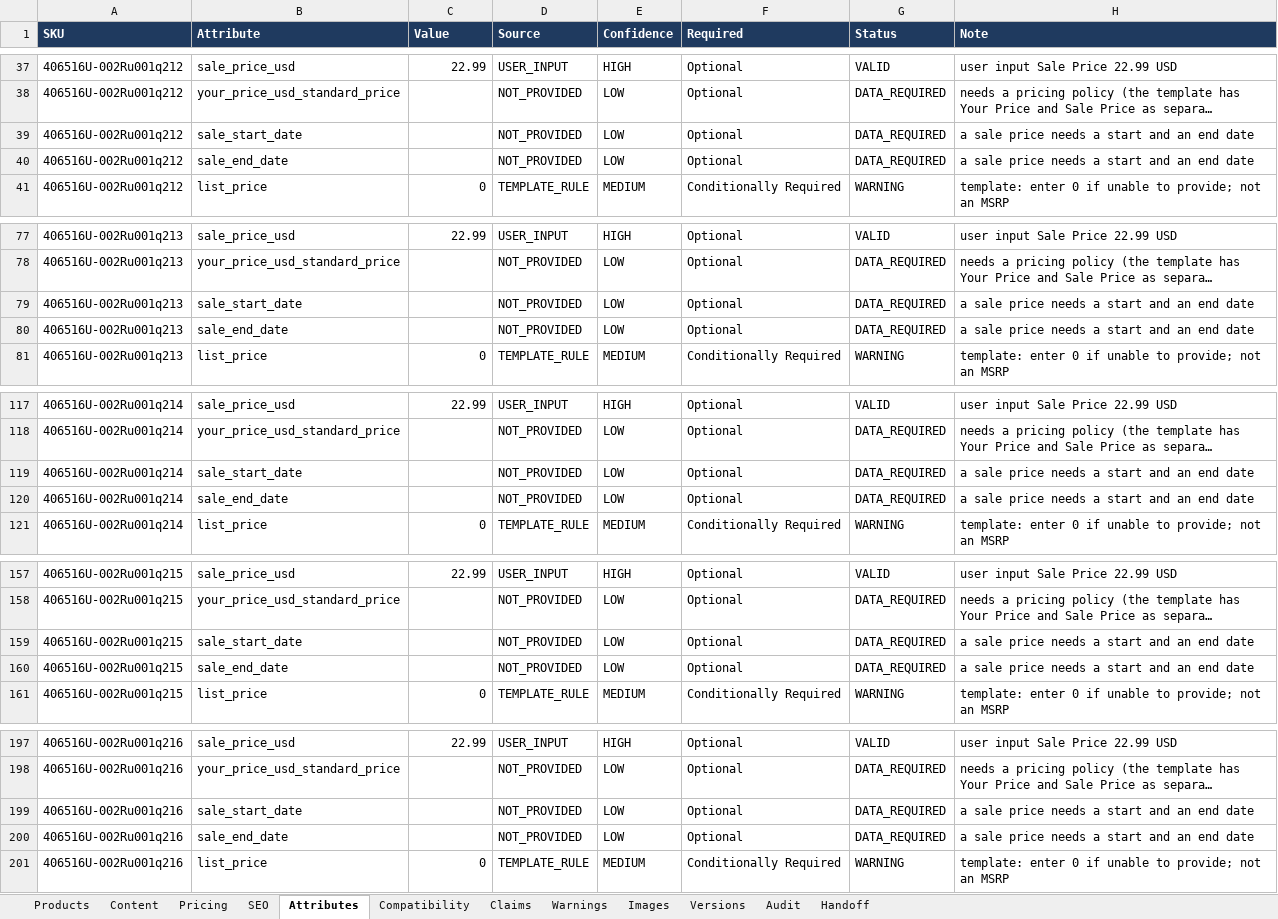
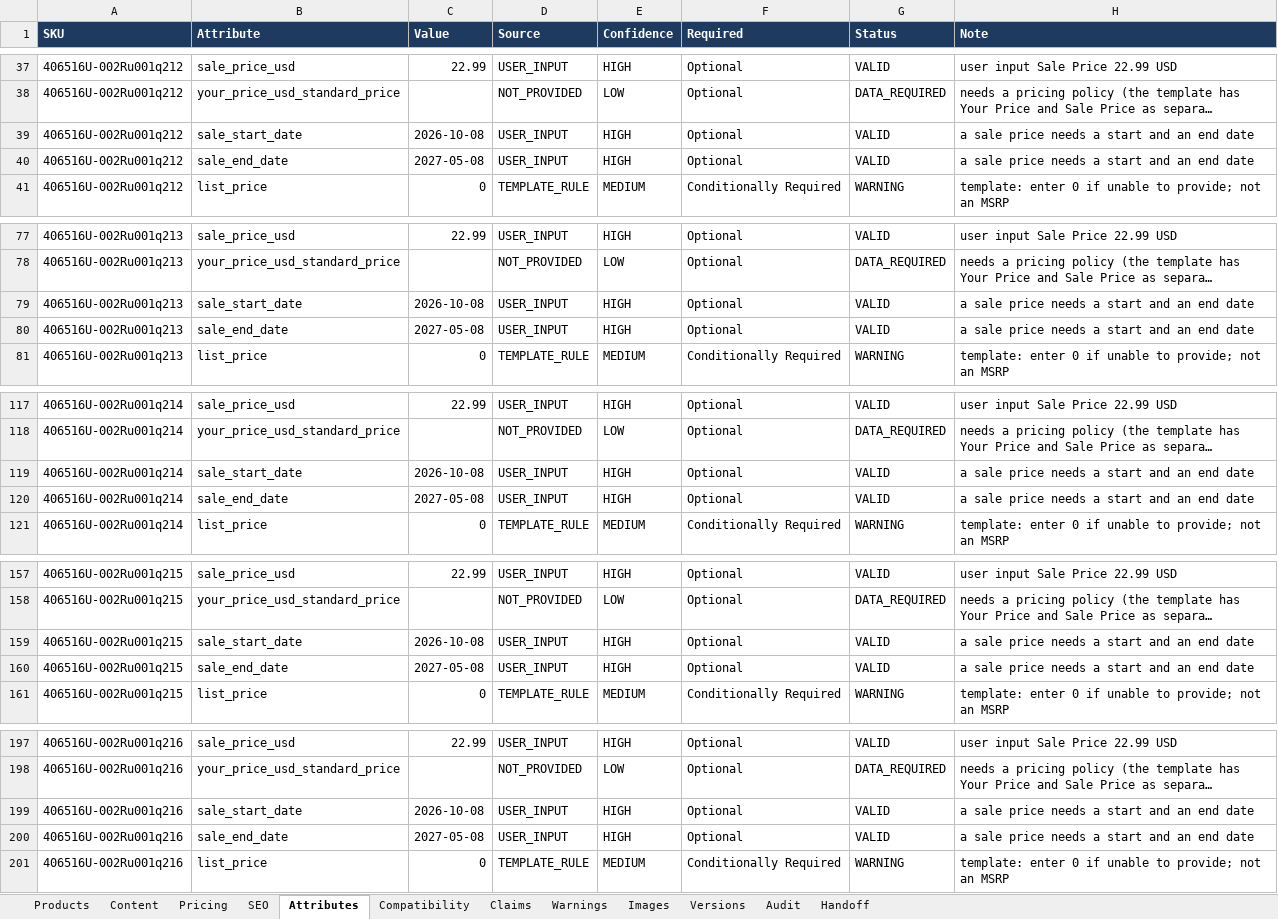
Before and after one commit to business2business17-ui/406, an Excel workbook: output/xlsx/AirPods_US_Agent1_Review_batch001.xlsx, sheet Attributes, drawn as a sheet; only a part is shown, gaps mark what is left out; long unchanged cells end in …; values as stored, in another font and other column widths than the file's, no borders; the diff covers the shown part only; the diff names each change by its address in the sheet, - before the commit and + after, or states it on an @@ line.

```diff
--- a/output/xlsx/AirPods_US_Agent1_Review_batch001.xlsx (sheet Attributes)
+++ b/output/xlsx/AirPods_US_Agent1_Review_batch001.xlsx (sheet Attributes)
-C39 (Value): (empty)
+C39 (Value): 2026-10-08
-D39:D40 (Source): NOT_PROVIDED
+D39:D40 (Source): USER_INPUT
-E39:E40 (Confidence): LOW
+E39:E40 (Confidence): HIGH
-G39:G40 (Status): DATA_REQUIRED
+G39:G40 (Status): VALID
-C40 (Value): (empty)
+C40 (Value): 2027-05-08
-C79 (Value): (empty)
+C79 (Value): 2026-10-08
-D79:D80 (Source): NOT_PROVIDED
+D79:D80 (Source): USER_INPUT
-E79:E80 (Confidence): LOW
+E79:E80 (Confidence): HIGH
-G79:G80 (Status): DATA_REQUIRED
+G79:G80 (Status): VALID
-C80 (Value): (empty)
+C80 (Value): 2027-05-08
-C119 (Value): (empty)
+C119 (Value): 2026-10-08
-D119:D120 (Source): NOT_PROVIDED
+D119:D120 (Source): USER_INPUT
-E119:E120 (Confidence): LOW
+E119:E120 (Confidence): HIGH
-G119:G120 (Status): DATA_REQUIRED
+G119:G120 (Status): VALID
-C120 (Value): (empty)
+C120 (Value): 2027-05-08
-C159 (Value): (empty)
+C159 (Value): 2026-10-08
-D159:D160 (Source): NOT_PROVIDED
+D159:D160 (Source): USER_INPUT
-E159:E160 (Confidence): LOW
+E159:E160 (Confidence): HIGH
-G159:G160 (Status): DATA_REQUIRED
+G159:G160 (Status): VALID
-C160 (Value): (empty)
+C160 (Value): 2027-05-08
-C199 (Value): (empty)
+C199 (Value): 2026-10-08
-D199:D200 (Source): NOT_PROVIDED
+D199:D200 (Source): USER_INPUT
-E199:E200 (Confidence): LOW
+E199:E200 (Confidence): HIGH
-G199:G200 (Status): DATA_REQUIRED
+G199:G200 (Status): VALID
-C200 (Value): (empty)
+C200 (Value): 2027-05-08
```
Also changed, not shown: 1000 edited cells elsewhere in this sheet, sheet Warnings, sheet Audit, sheet Handoff, sheet Versions, 9 other files.
